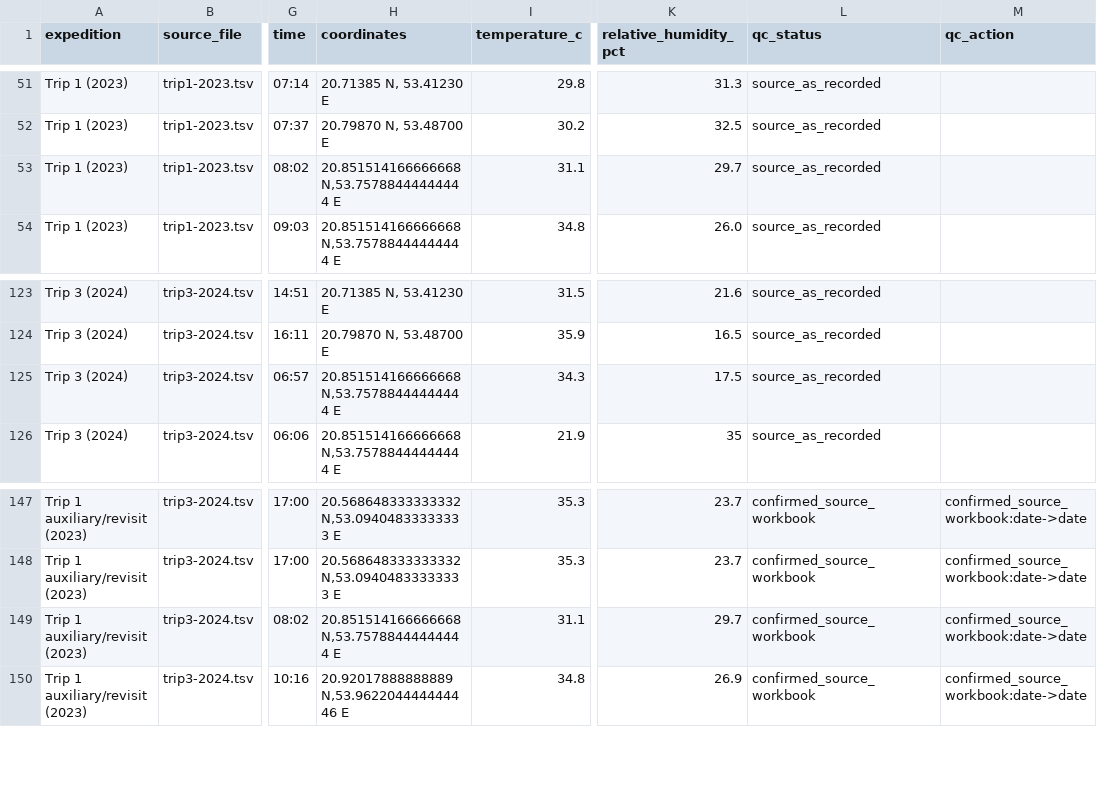
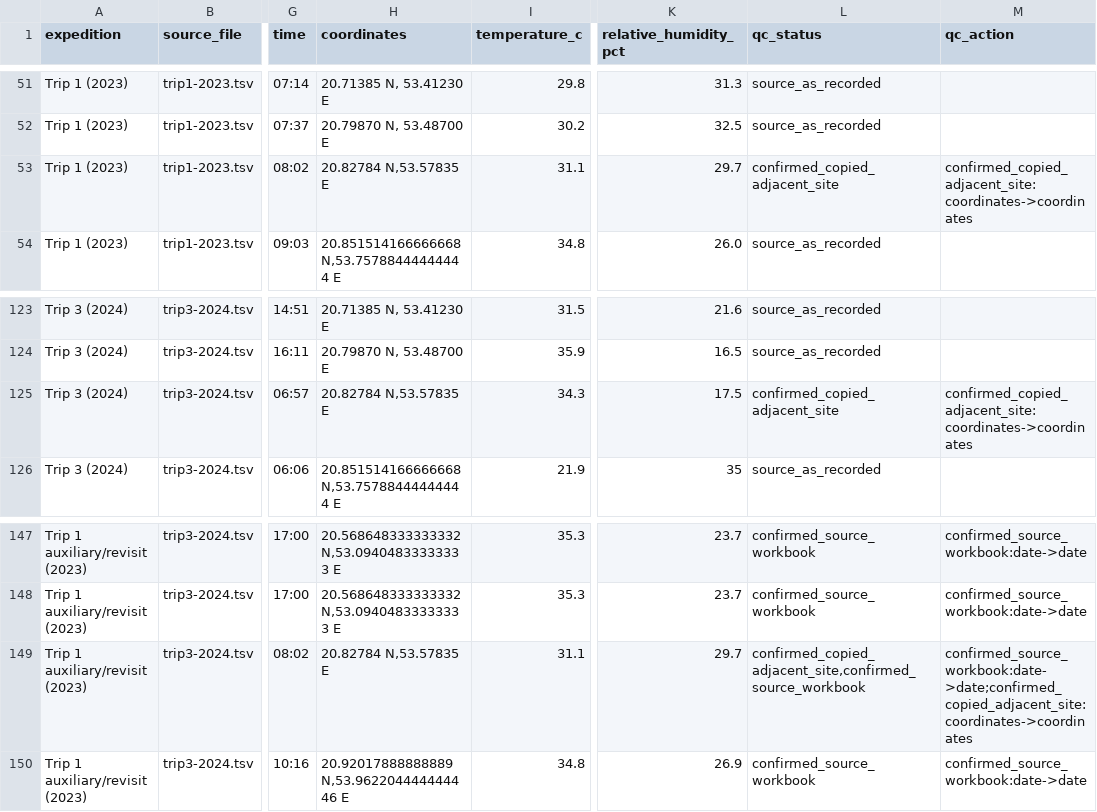
Before and after one commit to bio-ontology-research-group/empty-quarter-ecology-data, a TSV file: metadata/environmental/environmental_measurements_curated.tsv, drawn as a sheet; only a part is shown, gaps mark what is left out; the diff names each change by its address in the sheet, - before the commit and + after, or states it on an @@ line.

```diff
--- a/metadata/environmental/environmental_measurements_curated.tsv
+++ b/metadata/environmental/environmental_measurements_curated.tsv
-H53 (coordinates): 20.851514166666668 N,53.75788444444444 E
+H53 (coordinates): 20.82784 N,53.57835 E
-L53 (qc_status): source_as_recorded
+L53 (qc_status): confirmed_copied_adjacent_site
-M53 (qc_action): (empty)
+M53 (qc_action): confirmed_copied_adjacent_site:coordinates->coordinates
-H125 (coordinates): 20.851514166666668 N,53.75788444444444 E
+H125 (coordinates): 20.82784 N,53.57835 E
-L125 (qc_status): source_as_recorded
+L125 (qc_status): confirmed_copied_adjacent_site
-M125 (qc_action): (empty)
+M125 (qc_action): confirmed_copied_adjacent_site:coordinates->coordinates
-H149 (coordinates): 20.851514166666668 N,53.75788444444444 E
+H149 (coordinates): 20.82784 N,53.57835 E
-L149 (qc_status): confirmed_source_workbook
+L149 (qc_status): confirmed_copied_adjacent_site,confirmed_source_workbook
-M149 (qc_action): confirmed_source_workbook:date->date
+M149 (qc_action): confirmed_source_workbook:date->date;confirmed_copied_adjacent_site:coordinates->coordinates
```
Also changed, not shown: FILE_MANIFEST.tsv, PRE_RELEASE_MANIFEST.tsv, 16 other files.
